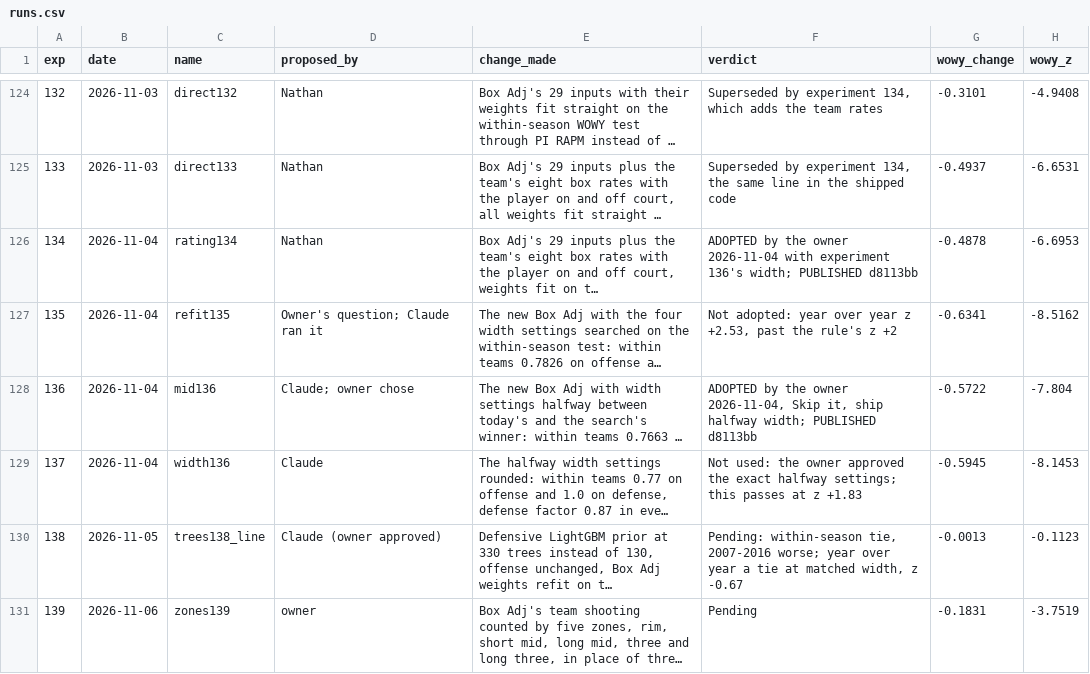
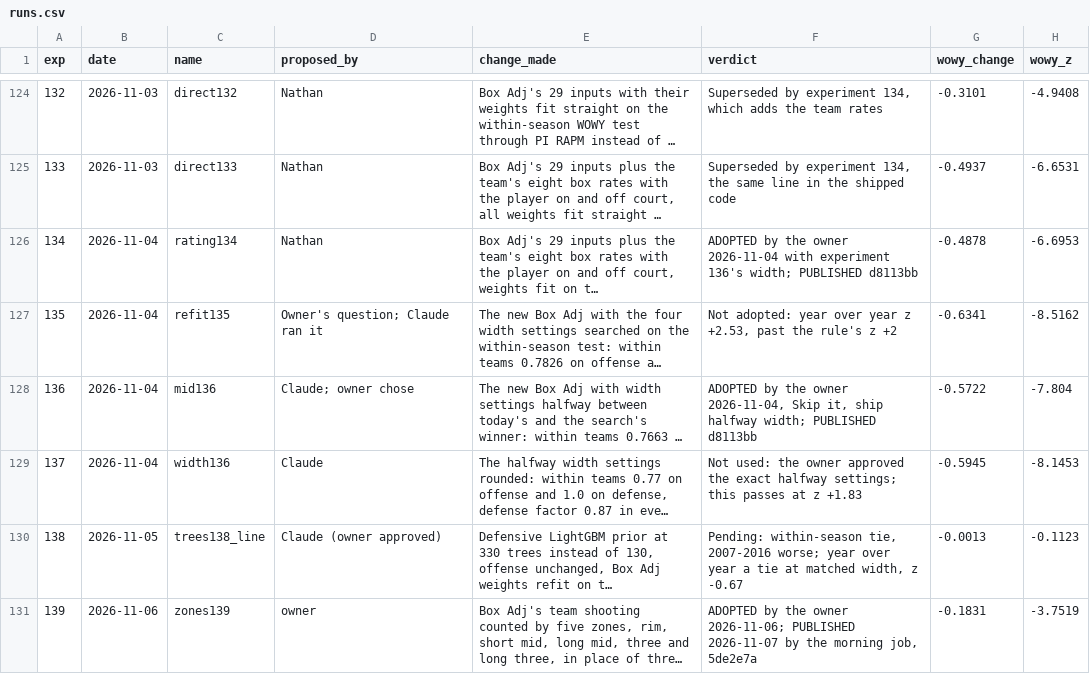
Before and after one commit to bbstats/openrapm, a CSV file: experiments/runs.csv, drawn as a sheet; only a part is shown, gaps mark what is left out; long unchanged cells end in …; the diff covers the shown part only; the diff names each change by its address in the sheet, - before the commit and + after, or states it on an @@ line.

```diff
--- a/experiments/runs.csv
+++ b/experiments/runs.csv
-F131 (verdict): Pending
+F131 (verdict): ADOPTED by the owner 2026-11-06; PUBLISHED 2026-11-07 by the morning job, 5de2e7a
```
Also changed, not shown: 1 added row and 2 edited cells elsewhere in this file.
